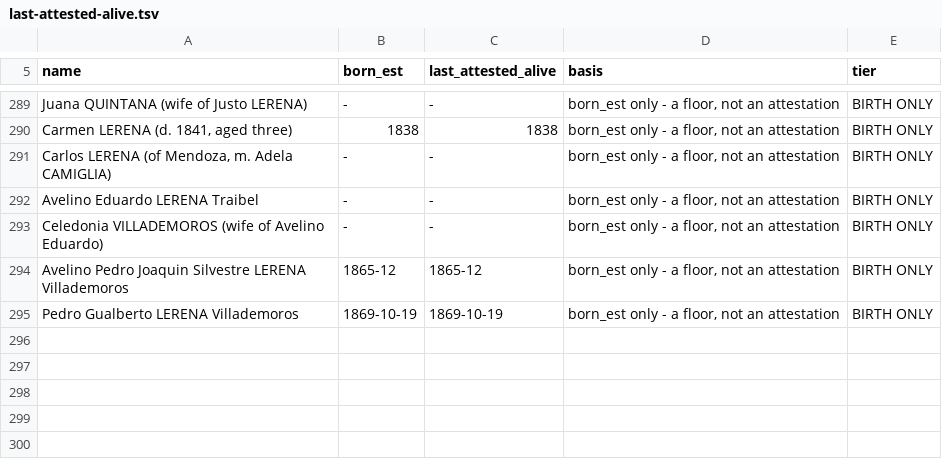
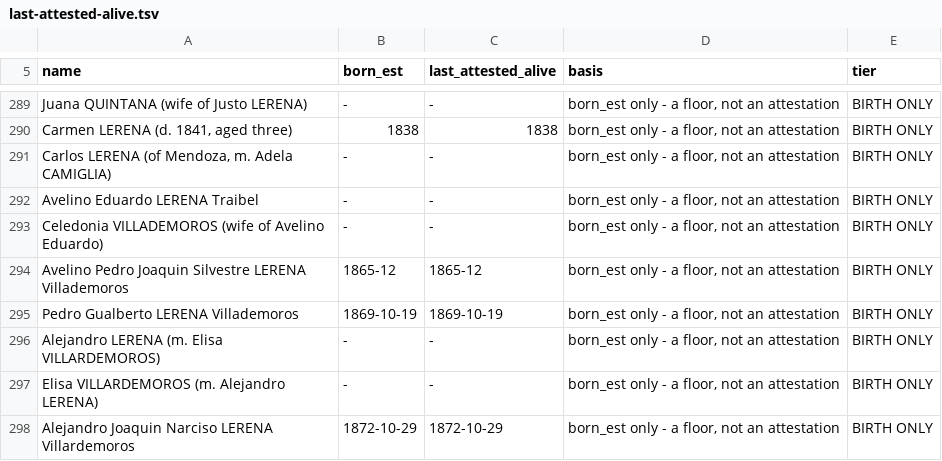
Before and after one commit to daviddef/TheLerena, a TSV file: data/last-attested-alive.tsv, drawn as a sheet; only a part is shown, gaps mark what is left out.

```diff
--- a/data/last-attested-alive.tsv
+++ b/data/last-attested-alive.tsv
@@ -295 +295,4 @@ Avelino Pedro Joaquin Silvestre LERENA Villademoros	1865-12	1865-12	born_est onl
 Pedro Gualberto LERENA Villademoros	1869-10-19	1869-10-19	born_est only - a floor, not an attestation	BIRTH ONLY
+Alejandro LERENA (m. Elisa VILLARDEMOROS)	-	-	born_est only - a floor, not an attestation	BIRTH ONLY
+Elisa VILLARDEMOROS (m. Alejandro LERENA)	-	-	born_est only - a floor, not an attestation	BIRTH ONLY
+Alejandro Joaquin Narciso LERENA Villardemoros	1872-10-29	1872-10-29	born_est only - a floor, not an attestation	BIRTH ONLY
```
Also changed, not shown: data/lerena-register.tsv, data/relations.tsv, 9 other files.
